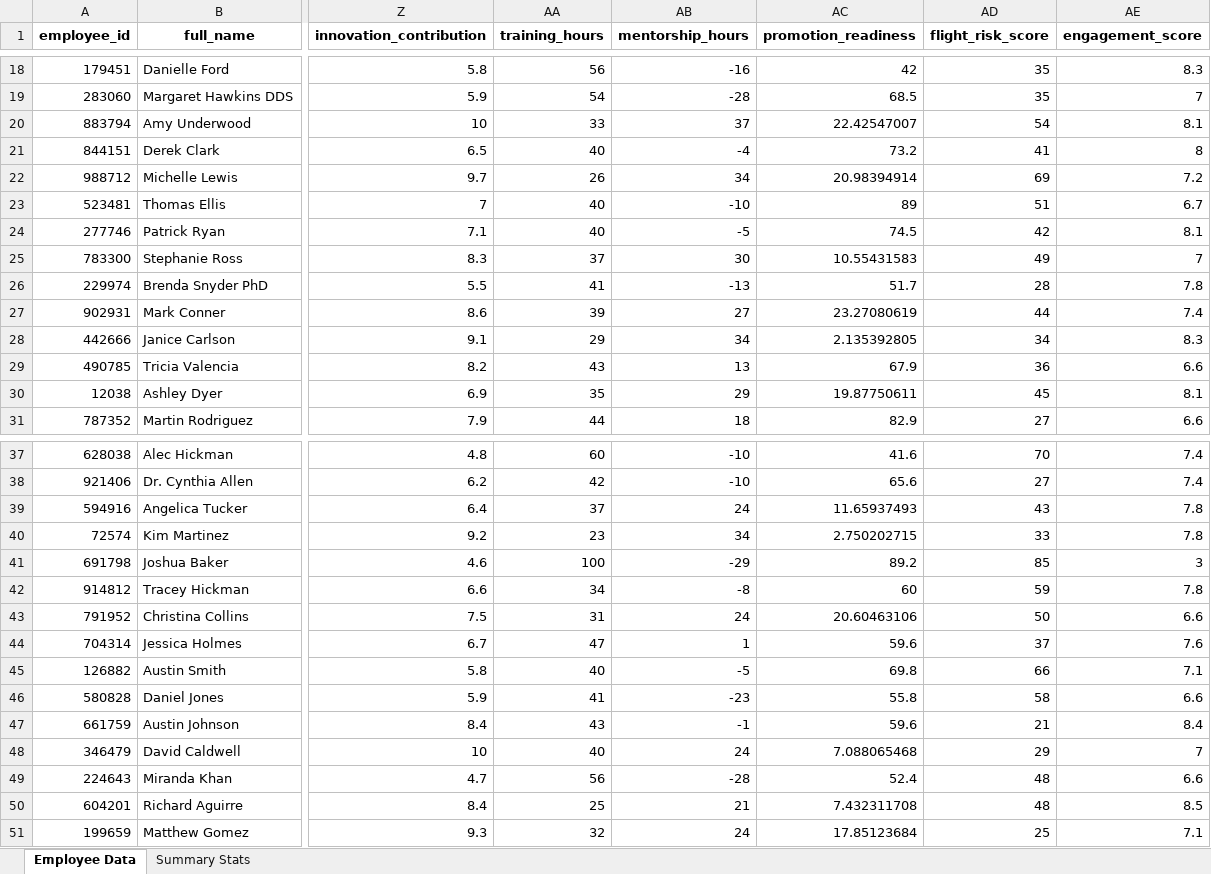
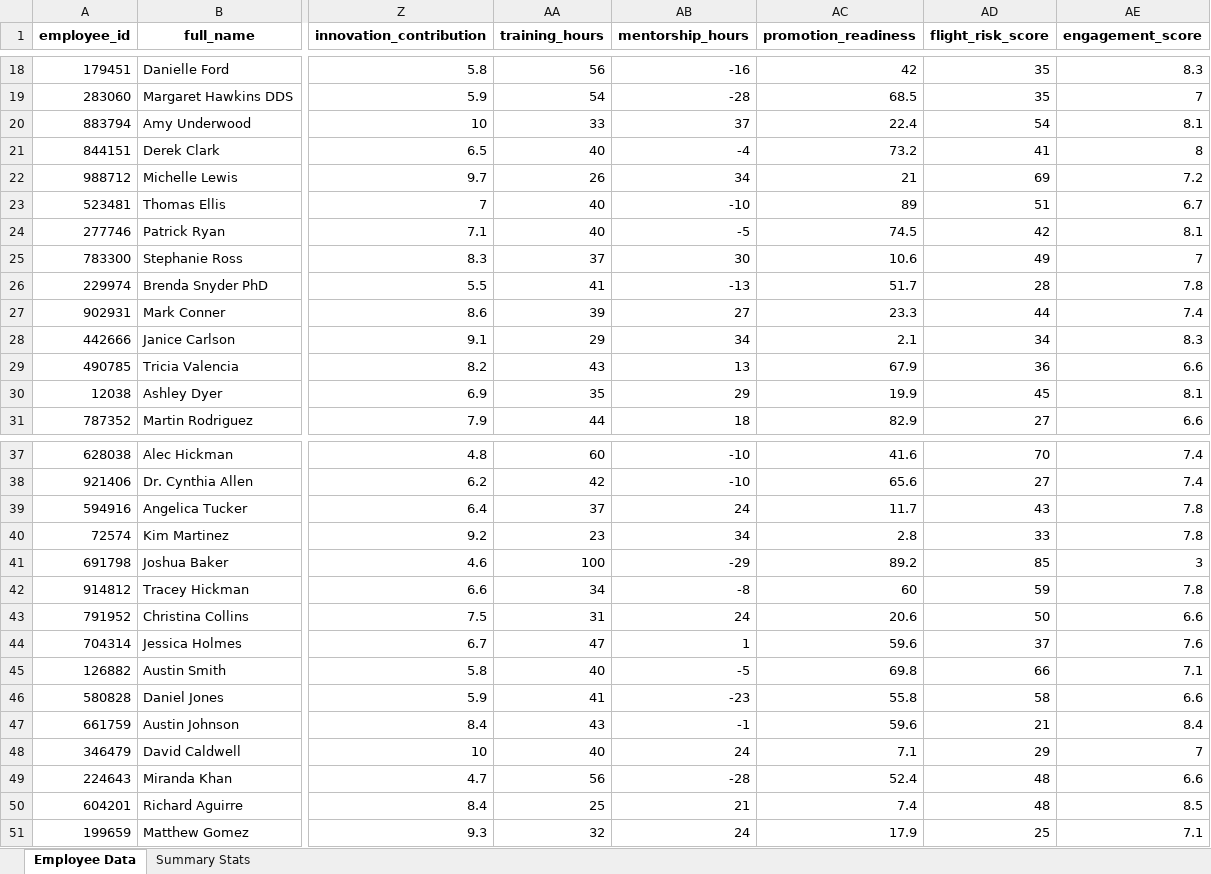
Before and after one commit to itsGovi/HRM, an Excel workbook: python/data_processing/output/consultancy_data.xlsx, sheet Employee Data, drawn as a sheet; only a part is shown, gaps mark what is left out; values as stored, in another font and other column widths than the file's, no borders; the diff covers the shown part only; the diff names each change by its address in the sheet, - before the commit and + after, or states it on an @@ line.

Commit message:
built the sythetic data but still needs more tweaking to be more real

```diff
--- a/python/data_processing/output/consultancy_data.xlsx (sheet Employee Data)
+++ b/python/data_processing/output/consultancy_data.xlsx (sheet Employee Data)
-AC20 (promotion_readiness): 22.42547007
+AC20 (promotion_readiness): 22.4
-AC22 (promotion_readiness): 20.98394914
+AC22 (promotion_readiness): 21
-AC25 (promotion_readiness): 10.55431583
+AC25 (promotion_readiness): 10.6
-AC27 (promotion_readiness): 23.27080619
+AC27 (promotion_readiness): 23.3
-AC28 (promotion_readiness): 2.135392805
+AC28 (promotion_readiness): 2.1
-AC30 (promotion_readiness): 19.87750611
+AC30 (promotion_readiness): 19.9
-AC39 (promotion_readiness): 11.65937493
+AC39 (promotion_readiness): 11.7
-AC40 (promotion_readiness): 2.750202715
+AC40 (promotion_readiness): 2.8
-AC43 (promotion_readiness): 20.60463106
+AC43 (promotion_readiness): 20.6
-AC48 (promotion_readiness): 7.088065468
+AC48 (promotion_readiness): 7.1
-AC50 (promotion_readiness): 7.432311708
+AC50 (promotion_readiness): 7.4
-AC51 (promotion_readiness): 17.85123684
+AC51 (promotion_readiness): 17.9
```
Also changed, not shown: 2 edited cells elsewhere in this sheet, 3 other files.
